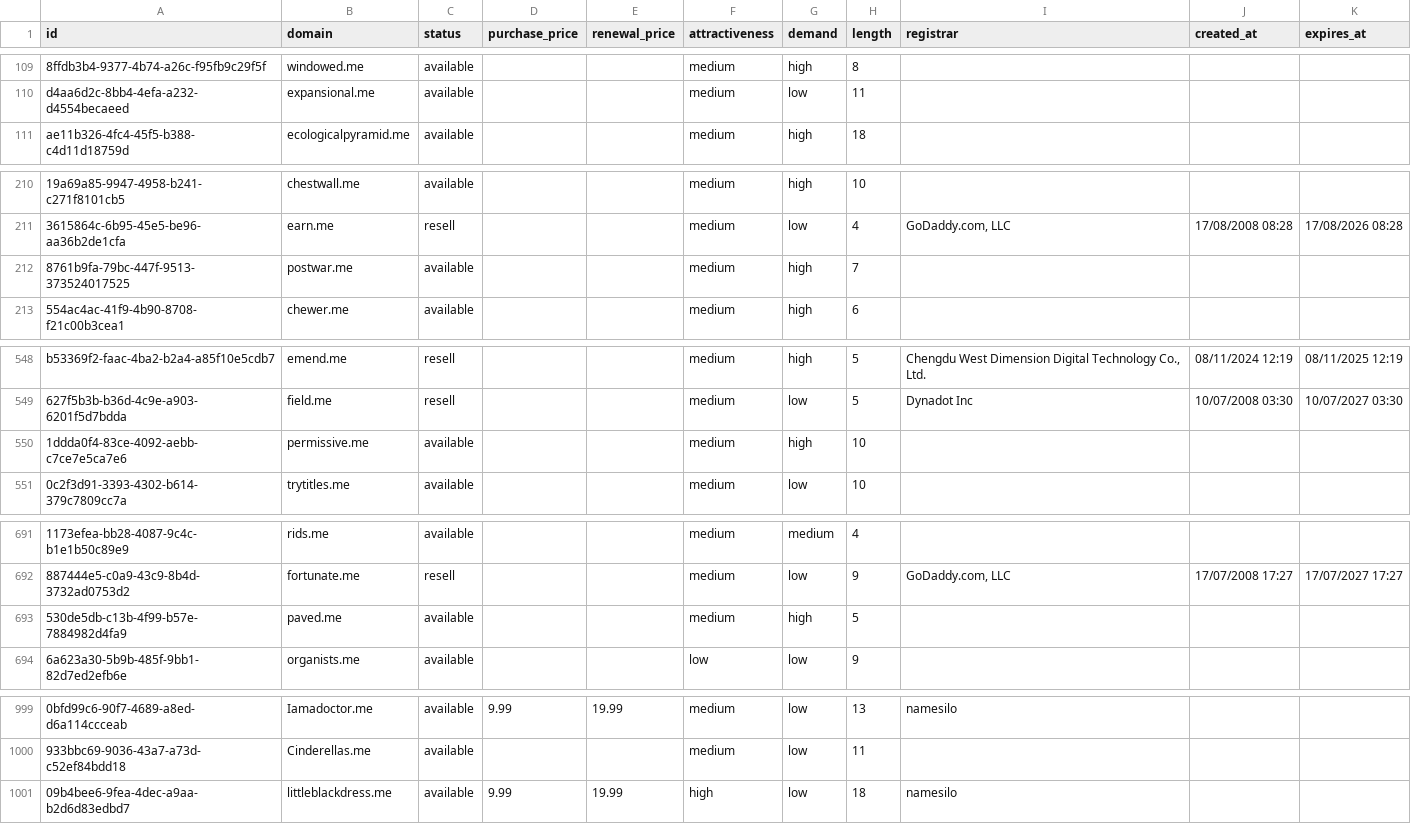
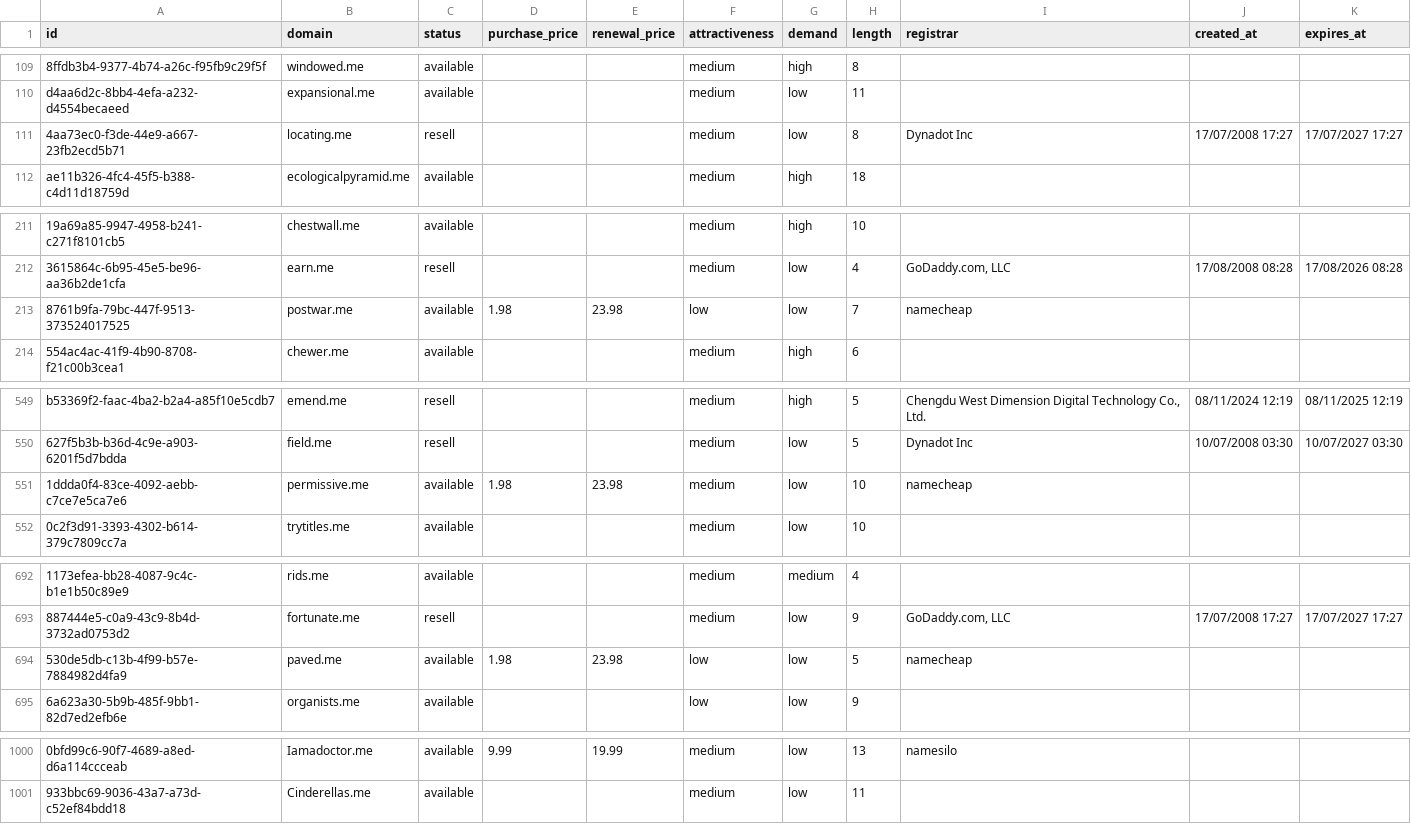
Before and after one commit to UniqueDomains/me-oneword-domains, a CSV file: me.csv, drawn as a sheet; only a part is shown, gaps mark what is left out; removed rows and columns are numbered as before the commit, all else as after; the diff covers the shown part only; the diff names each change by its address in the sheet, - before the commit and + after, or states it on an @@ line.

Commit message:
Domains update

```diff
--- a/me.csv
+++ b/me.csv
+row 111: 4aa73ec0-f3de-44e9-a667-23fb2ecd5b71 | locating.me | resell |  |  | medium | low | 8 | Dynadot Inc | 17/07/2008 17:27 | 17/07/2027 17:27
-D213 (purchase_price): (empty)
+D213 (purchase_price): 1.98
-E213 (renewal_price): (empty)
+E213 (renewal_price): 23.98
-F213 (attractiveness): medium
+F213 (attractiveness): low
-G213 (demand): high
+G213 (demand): low
-I213 (registrar): (empty)
+I213 (registrar): namecheap
-D551 (purchase_price): (empty)
+D551 (purchase_price): 1.98
-E551 (renewal_price): (empty)
+E551 (renewal_price): 23.98
-G551 (demand): high
+G551 (demand): low
-I551 (registrar): (empty)
+I551 (registrar): namecheap
-D694 (purchase_price): (empty)
+D694 (purchase_price): 1.98
-E694 (renewal_price): (empty)
+E694 (renewal_price): 23.98
-F694 (attractiveness): medium
+F694 (attractiveness): low
-G694 (demand): high
+G694 (demand): low
-I694 (registrar): (empty)
+I694 (registrar): namecheap
-row 1001: 09b4bee6-9fea-4dec-a9aa-b2d6d83edbd7 | littleblackdress.me | available | 9.99 | 19.99 | high | low | 18 | namesilo
```
Also changed, not shown: 5 edited cells elsewhere in this file, 4 other files.
